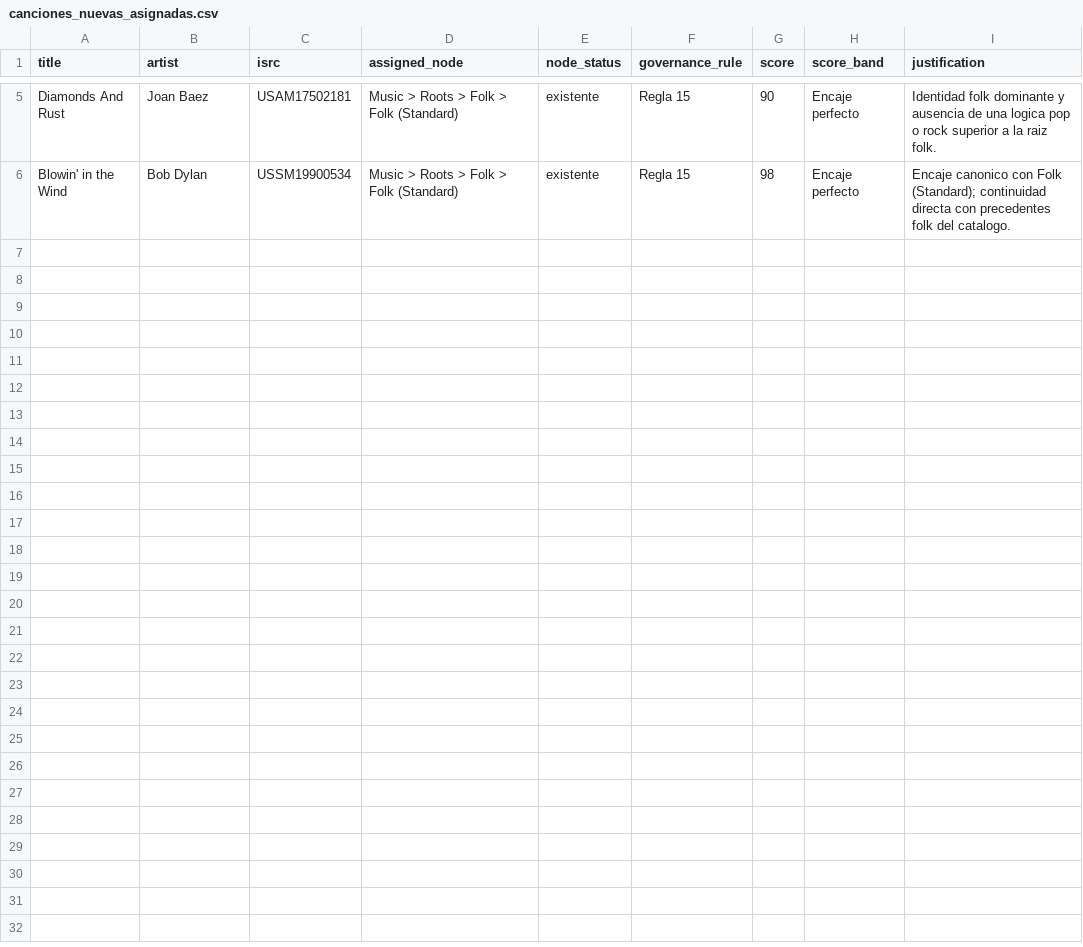
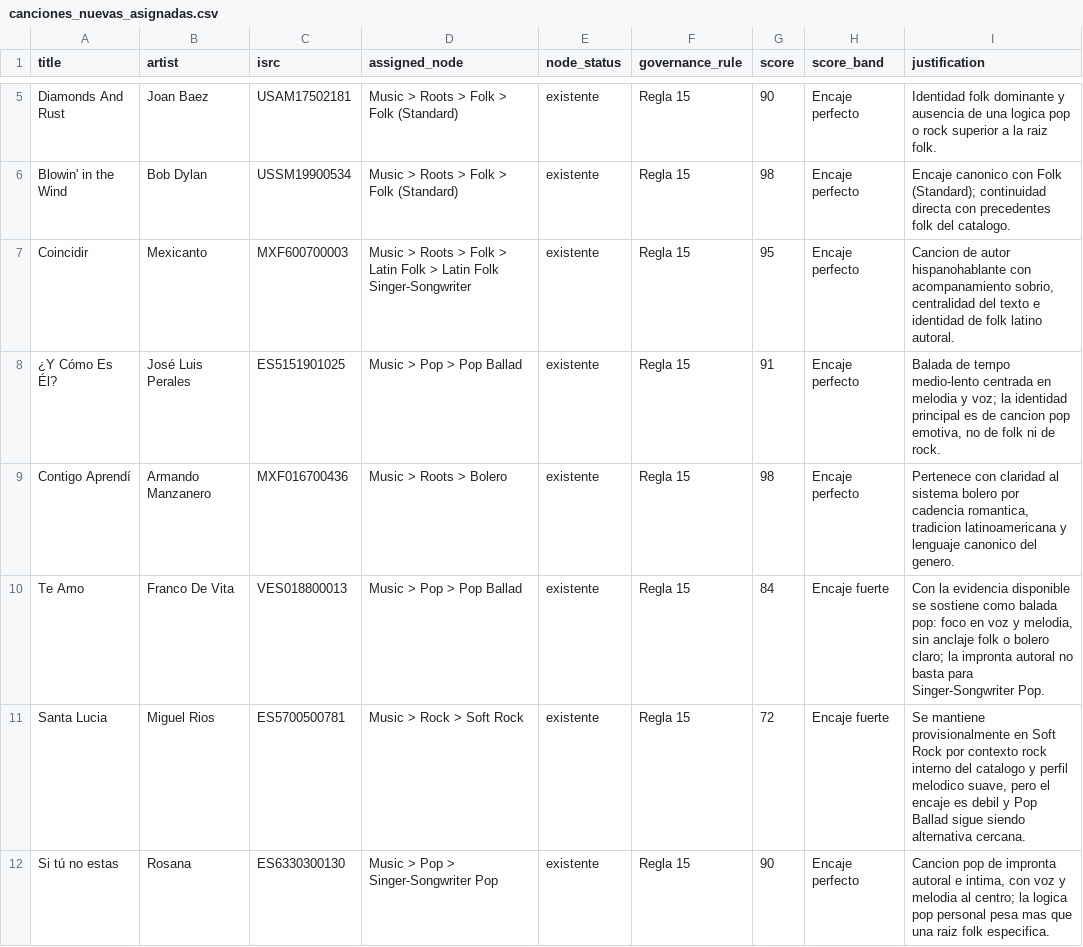
Before and after one commit to robertofcfm/music-taxonomy, a CSV file: reports/canciones_nuevas_asignadas.csv, drawn as a sheet; only a part is shown, gaps mark what is left out.

```diff
--- a/reports/canciones_nuevas_asignadas.csv
+++ b/reports/canciones_nuevas_asignadas.csv
@@ -6 +6,7 @@ Diamonds And Rust,Joan Baez,USAM17502181,Music > Roots > Folk > Folk (Standard),
 Blowin' in the Wind,Bob Dylan,USSM19900534,Music > Roots > Folk > Folk (Standard),existente,Regla 15,98,Encaje perfecto,"Encaje canonico con Folk (Standard); continuidad directa con precedentes folk del catalogo."
+Coincidir,Mexicanto,MXF600700003,Music > Roots > Folk > Latin Folk > Latin Folk Singer-Songwriter,existente,Regla 15,95,Encaje perfecto,"Cancion de autor hispanohablante con acompanamiento sobrio, centralidad del texto e identidad de folk latino autoral."
+¿Y Cómo Es Él?,José Luis Perales,ES5151901025,Music > Pop > Pop Ballad,existente,Regla 15,91,Encaje perfecto,"Balada de tempo medio-lento centrada en melodia y voz; la identidad principal es de cancion pop emotiva, no de folk ni de rock."
+Contigo Aprendí,Armando Manzanero,MXF016700436,Music > Roots > Bolero,existente,Regla 15,98,Encaje perfecto,"Pertenece con claridad al sistema bolero por cadencia romantica, tradicion latinoamericana y lenguaje canonico del genero."
+Te Amo,Franco De Vita,VES018800013,Music > Pop > Pop Ballad,existente,Regla 15,84,Encaje fuerte,"Con la evidencia disponible se sostiene como balada pop: foco en voz y melodia, sin anclaje folk o bolero claro; la impronta autoral no basta para Singer-Songwriter Pop."
+Santa Lucia,Miguel Rios,ES5700500781,Music > Rock > Soft Rock,existente,Regla 15,72,Encaje fuerte,"Se mantiene provisionalmente en Soft Rock por contexto rock interno del catalogo y perfil melodico suave, pero el encaje es debil y Pop Ballad sigue siendo alternativa cercana."
+Si tú no estas,Rosana,ES6330300130,Music > Pop > Singer-Songwriter Pop,existente,Regla 15,90,Encaje perfecto,"Cancion pop de impronta autoral e intima, con voz y melodia al centro; la logica pop personal pesa mas que una raiz folk especifica."
```
Also changed, not shown: catalog/cancionesConGenero.csv, catalog/favorites_qobuz.csv, 10 other files.
